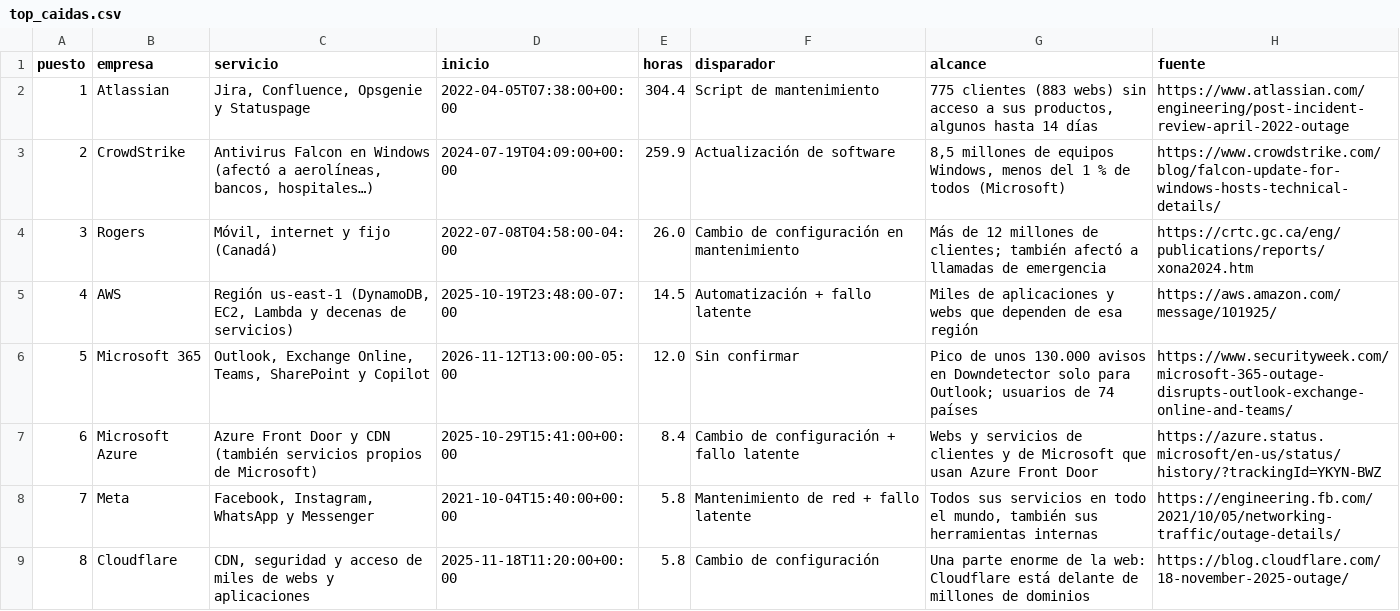
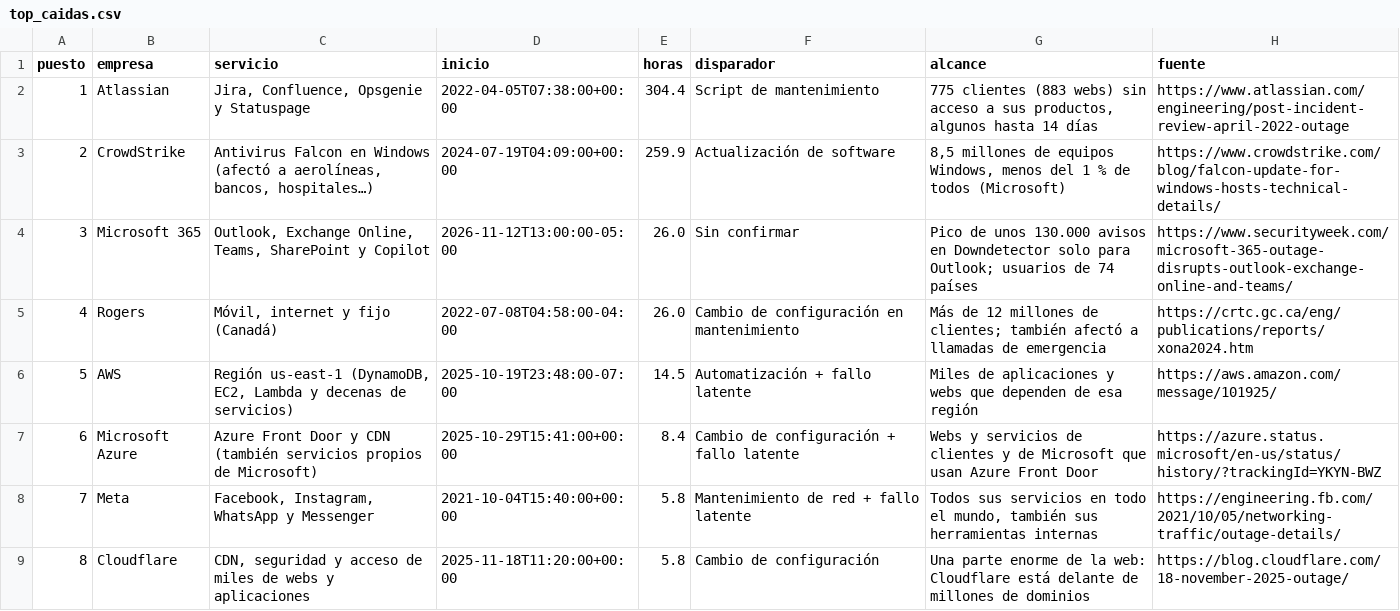
Before and after one commit to magranero/yeswelab-laboratorio, a CSV file: caidas-servicio-epicas-microsoft-aws-cloudflare/resultados/top_caidas.csv, drawn as a sheet; only a part is shown; removed rows and columns are numbered as before the commit, all else as after; the diff names each change by its address in the sheet, - before the commit and + after, or states it on an @@ line.

Commit message:
Experimentos publicados: accidente-urda-lzb-sistemas-respaldo, agentes-navegador-accessibility-tree-vs-screenshots-tokens, analizar-web-tecnologia-whois, anonimizar-datos-personales-chatgpt-rgpd, bases-vectoriales-locales-rag, busqueda-hibrida-bm25-embeddings-rag-espanol, caidas-servicio-epicas-microsoft-aws-cloudflare, chunk-size-rag-espanol-embeddings, extraer-datos-facturas-ia-local, ia-empresas-espana-ine-oportunidades, instalar-hermes-agent-casa-nube-ollama-telegram, parsers-pdf-rag-espanol-tablas, php7-kit-digital-php2shell-webs-sin-parche, structured-outputs-agentes-ia-baml-outlines-vs-retries, structured-outputs-salidas-reales-errores-json-llm, tokens-espanol-vs-ingles-coste-llm, transcribir-audio-texto-ia-local-whisper-parakeet, web-segura-sin-wordpress-astro-cloudflare-aws

```diff
--- a/caidas-servicio-epicas-microsoft-aws-cloudflare/resultados/top_caidas.csv
+++ b/caidas-servicio-epicas-microsoft-aws-cloudflare/resultados/top_caidas.csv
+row 4: 3 | Microsoft 365 | Outlook, Exchange Online, Teams, SharePoint y Copilot | 2026-11-12T13:00:00-05:00 | 26.0 | Sin confirmar | Pico de unos 130.000 avisos en Downdetector solo para Outlook; usuarios de 74 países | https://www.securityweek.com/microsoft-365-outage-disrupts-outlook-exchange-online-and-teams/
@@ column A (puesto) renumbered between rows 5 and 6 @@
-row 6: 5 | Microsoft 365 | Outlook, Exchange Online, Teams, SharePoint y Copilot | 2026-11-12T13:00:00-05:00 | 12.0 | Sin confirmar | Pico de unos 130.000 avisos en Downdetector solo para Outlook; usuarios de 74 países | https://www.securityweek.com/microsoft-365-outage-disrupts-outlook-exchange-online-and-teams/
```
Also changed, not shown: 3 other files.
